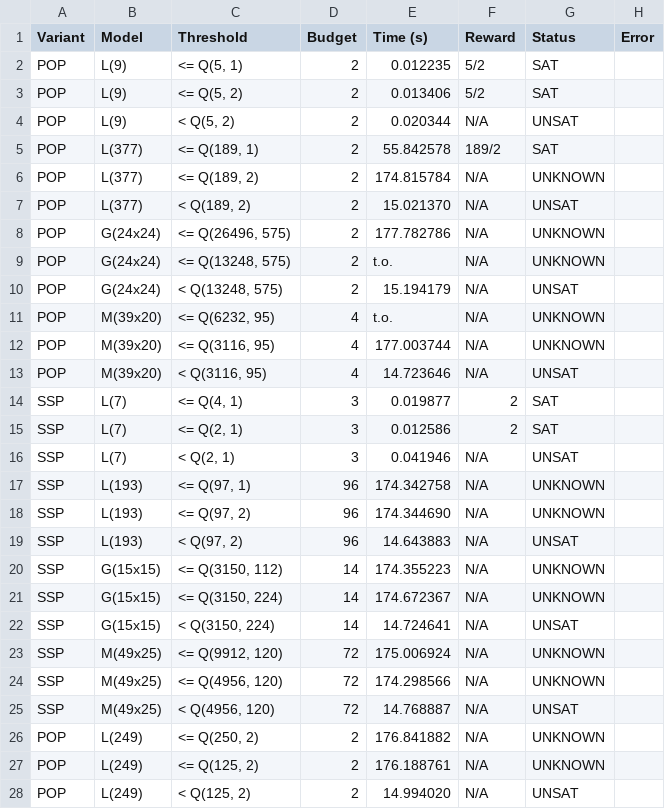
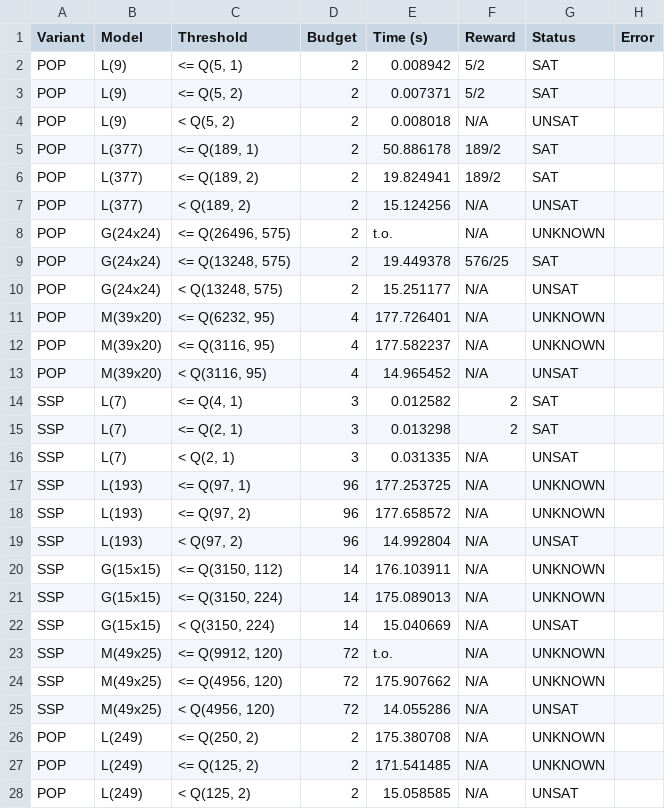
Before and after one commit to Zedrichu/Optimal-Observability-Problem, a CSV file: benchmark_repo/runtime-variance/runtime-variance-results-2.csv, drawn as a sheet; only a part is shown; the diff covers the shown part only.

```diff
--- a/benchmark_repo/runtime-variance/runtime-variance-results-2.csv
+++ b/benchmark_repo/runtime-variance/runtime-variance-results-2.csv
@@ -1,28 +1,28 @@
 Variant,Model,Threshold,Budget,Time (s),Reward,Status,Error
-POP,L(9),"<= Q(5, 1)",2,0.012235,5/2,SAT,
-POP,L(9),"<= Q(5, 2)",2,0.013406,5/2,SAT,
-POP,L(9),"<  Q(5, 2)",2,0.020344,N/A,UNSAT,
-POP,L(377),"<= Q(189, 1)",2,55.842578,189/2,SAT,
-POP,L(377),"<= Q(189, 2)",2,174.815784,N/A,UNKNOWN,
-POP,L(377),"<  Q(189, 2)",2,15.021370,N/A,UNSAT,
-POP,G(24x24),"<= Q(26496, 575)",2,177.782786,N/A,UNKNOWN,
-POP,G(24x24),"<= Q(13248, 575)",2,t.o.,N/A,UNKNOWN,
-POP,G(24x24),"<  Q(13248, 575)",2,15.194179,N/A,UNSAT,
-POP,M(39x20),"<= Q(6232, 95)",4,t.o.,N/A,UNKNOWN,
-POP,M(39x20),"<= Q(3116, 95)",4,177.003744,N/A,UNKNOWN,
-POP,M(39x20),"<  Q(3116, 95)",4,14.723646,N/A,UNSAT,
-SSP,L(7),"<= Q(4, 1)",3,0.019877,2,SAT,
-SSP,L(7),"<= Q(2, 1)",3,0.012586,2,SAT,
-SSP,L(7),"<  Q(2, 1)",3,0.041946,N/A,UNSAT,
-SSP,L(193),"<= Q(97, 1)",96,174.342758,N/A,UNKNOWN,
-SSP,L(193),"<= Q(97, 2)",96,174.344690,N/A,UNKNOWN,
-SSP,L(193),"<  Q(97, 2)",96,14.643883,N/A,UNSAT,
-SSP,G(15x15),"<= Q(3150, 112)",14,174.355223,N/A,UNKNOWN,
-SSP,G(15x15),"<= Q(3150, 224)",14,174.672367,N/A,UNKNOWN,
-SSP,G(15x15),"<  Q(3150, 224)",14,14.724641,N/A,UNSAT,
-SSP,M(49x25),"<= Q(9912, 120)",72,175.006924,N/A,UNKNOWN,
-SSP,M(49x25),"<= Q(4956, 120)",72,174.298566,N/A,UNKNOWN,
-SSP,M(49x25),"<  Q(4956, 120)",72,14.768887,N/A,UNSAT,
-POP,L(249),"<= Q(250, 2)",2,176.841882,N/A,UNKNOWN,
-POP,L(249),"<= Q(125, 2)",2,176.188761,N/A,UNKNOWN,
-POP,L(249),"<  Q(125, 2)",2,14.994020,N/A,UNSAT,
+POP,L(9),"<= Q(5, 1)",2,0.008942,5/2,SAT,
+POP,L(9),"<= Q(5, 2)",2,0.007371,5/2,SAT,
+POP,L(9),"<  Q(5, 2)",2,0.008018,N/A,UNSAT,
+POP,L(377),"<= Q(189, 1)",2,50.886178,189/2,SAT,
+POP,L(377),"<= Q(189, 2)",2,19.824941,189/2,SAT,
+POP,L(377),"<  Q(189, 2)",2,15.124256,N/A,UNSAT,
+POP,G(24x24),"<= Q(26496, 575)",2,t.o.,N/A,UNKNOWN,
+POP,G(24x24),"<= Q(13248, 575)",2,19.449378,576/25,SAT,
+POP,G(24x24),"<  Q(13248, 575)",2,15.251177,N/A,UNSAT,
+POP,M(39x20),"<= Q(6232, 95)",4,177.726401,N/A,UNKNOWN,
+POP,M(39x20),"<= Q(3116, 95)",4,177.582237,N/A,UNKNOWN,
+POP,M(39x20),"<  Q(3116, 95)",4,14.965452,N/A,UNSAT,
+SSP,L(7),"<= Q(4, 1)",3,0.012582,2,SAT,
+SSP,L(7),"<= Q(2, 1)",3,0.013298,2,SAT,
+SSP,L(7),"<  Q(2, 1)",3,0.031335,N/A,UNSAT,
+SSP,L(193),"<= Q(97, 1)",96,177.253725,N/A,UNKNOWN,
+SSP,L(193),"<= Q(97, 2)",96,177.658572,N/A,UNKNOWN,
+SSP,L(193),"<  Q(97, 2)",96,14.992804,N/A,UNSAT,
+SSP,G(15x15),"<= Q(3150, 112)",14,176.103911,N/A,UNKNOWN,
+SSP,G(15x15),"<= Q(3150, 224)",14,175.089013,N/A,UNKNOWN,
+SSP,G(15x15),"<  Q(3150, 224)",14,15.040669,N/A,UNSAT,
+SSP,M(49x25),"<= Q(9912, 120)",72,t.o.,N/A,UNKNOWN,
+SSP,M(49x25),"<= Q(4956, 120)",72,175.907662,N/A,UNKNOWN,
+SSP,M(49x25),"<  Q(4956, 120)",72,14.055286,N/A,UNSAT,
+POP,L(249),"<= Q(250, 2)",2,175.380708,N/A,UNKNOWN,
+POP,L(249),"<= Q(125, 2)",2,171.541485,N/A,UNKNOWN,
+POP,L(249),"<  Q(125, 2)",2,15.058585,N/A,UNSAT,
```
Also changed, not shown: 17 edited cells elsewhere in this file, benchmark_repo/runtime-variance/runtime-variance-results-1.csv, benchmark_repo/runtime-variance/runtime-variance-results-3.csv, 14 other files.
